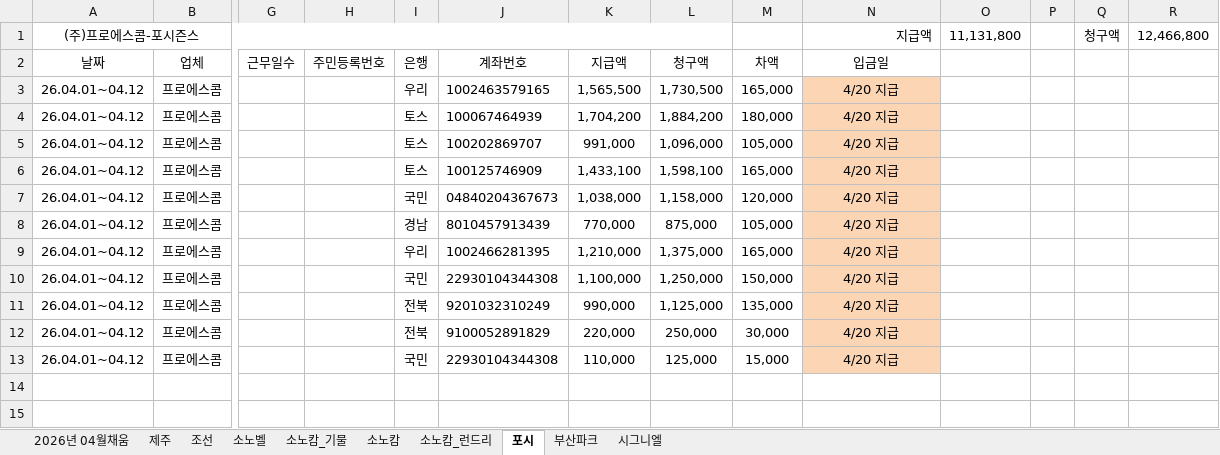
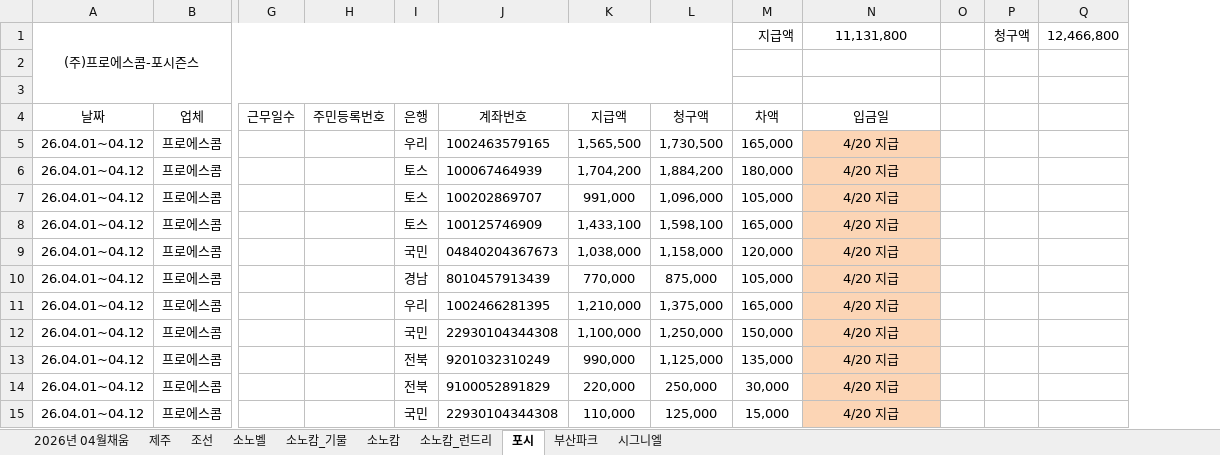
Before and after one commit to hgcking-1/human, an Excel workbook: human_portal/2026.04-업체별(청구용)_외국인 채움.xlsx, sheet 포시, drawn as a sheet; only a part is shown, gaps mark what is left out; values as stored, in another font and other column widths than the file's, no borders; conditional formats not drawn; removed rows and columns are numbered as before the commit, all else as after; rows hold the shown columns only; the diff names each change by its address in the sheet, - before the commit and + after, or states it on an @@ line.

```diff
--- a/human_portal/2026.04-업체별(청구용)_외국인 채움.xlsx (sheet 포시)
+++ b/human_portal/2026.04-업체별(청구용)_외국인 채움.xlsx (sheet 포시)
-column O, row 1: 11,131,800
-M1 (차액): (empty)
+M1 (차액): 지급액
-N1 (입금일): 지급액
+N1 (입금일): 11,131,800
-N1 alignment: right
+N1 alignment: center
+row 2: (empty)
+row 3: (empty)
```
Also changed, not shown: sheet 소노캄_기물, sheet 소노벨, sheet 소노캄, sheet 소노캄_런드리, sheet 조선, sheet 2026년 04월채움, 1 more sheet, formulas that keep their value, human_portal/2026.04-금전출납(세무용)_채움.xlsx, 3 other files.
